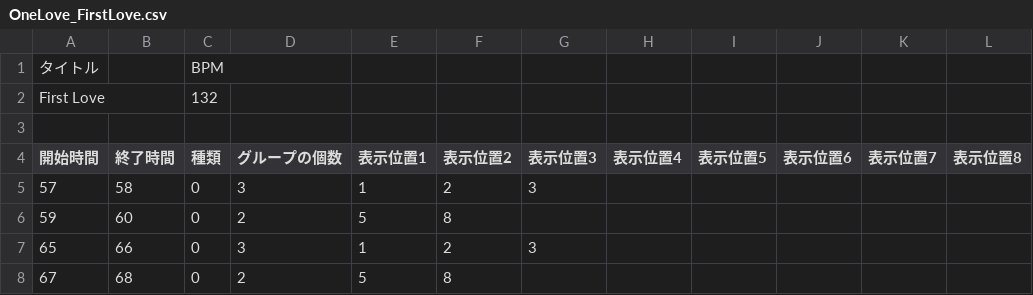
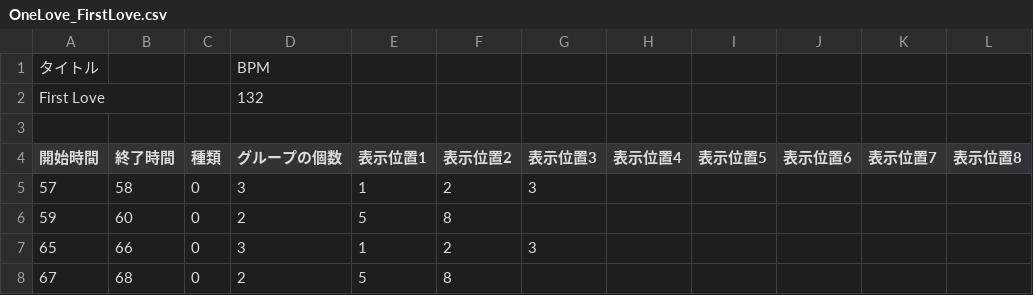
Before and after one commit to kumagaireon/idleGame, a CSV file: Assets/Resources/CSV/OneLove_FirstLove.csv, drawn as a sheet; only a part is shown; the diff names each change by its address in the sheet, - before the commit and + after, or states it on an @@ line.

```diff
--- a/Assets/Resources/CSV/OneLove_FirstLove.csv
+++ b/Assets/Resources/CSV/OneLove_FirstLove.csv
-C1 (種類): BPM
+C1 (種類): (empty)
-D1 (グループの個数): (empty)
+D1 (グループの個数): BPM
-C2 (種類): 132
+C2 (種類): (empty)
-D2 (グループの個数): (empty)
+D2 (グループの個数): 132
```
Also changed, not shown: 12 other files.
